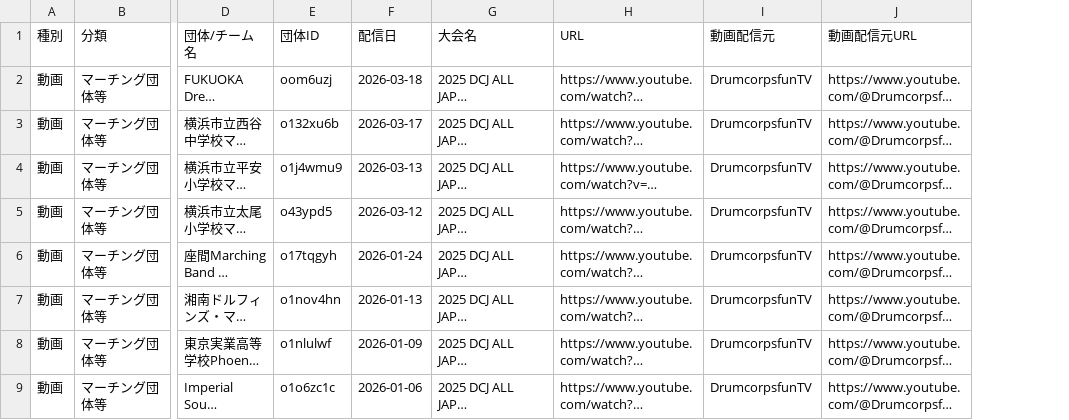
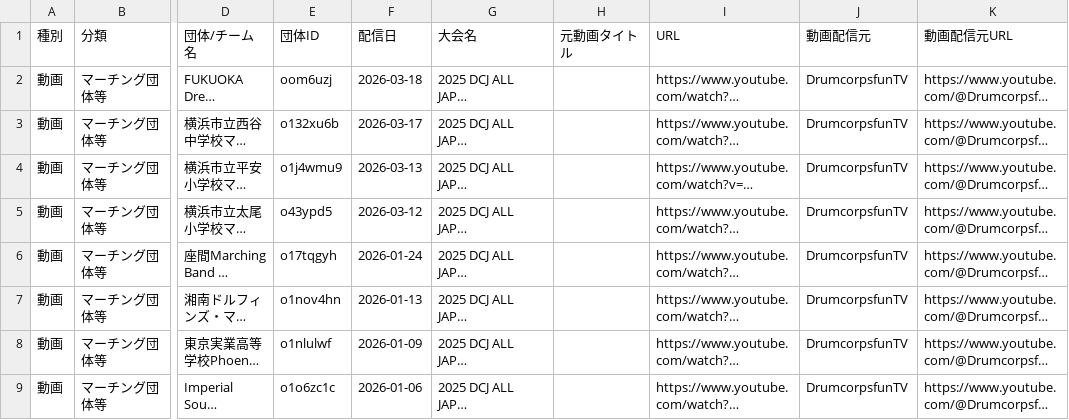
Before and after one commit to YuOKOVHI/marchinz, a CSV file: 大会動画リスト_DrumcorpsfunTV.csv, drawn as a sheet; only a part is shown, gaps mark what is left out; long unchanged cells end in …; the diff names each change by its address in the sheet, - before the commit and + after, or states it on an @@ line.

```diff
--- a/大会動画リスト_DrumcorpsfunTV.csv
+++ b/大会動画リスト_DrumcorpsfunTV.csv
+column H (元動画タイトル), empty
```
Also changed, not shown: 大会動画リスト_FloMarching_DCI.csv, 大会動画リスト_マーチング祭.csv, 12 other files.
